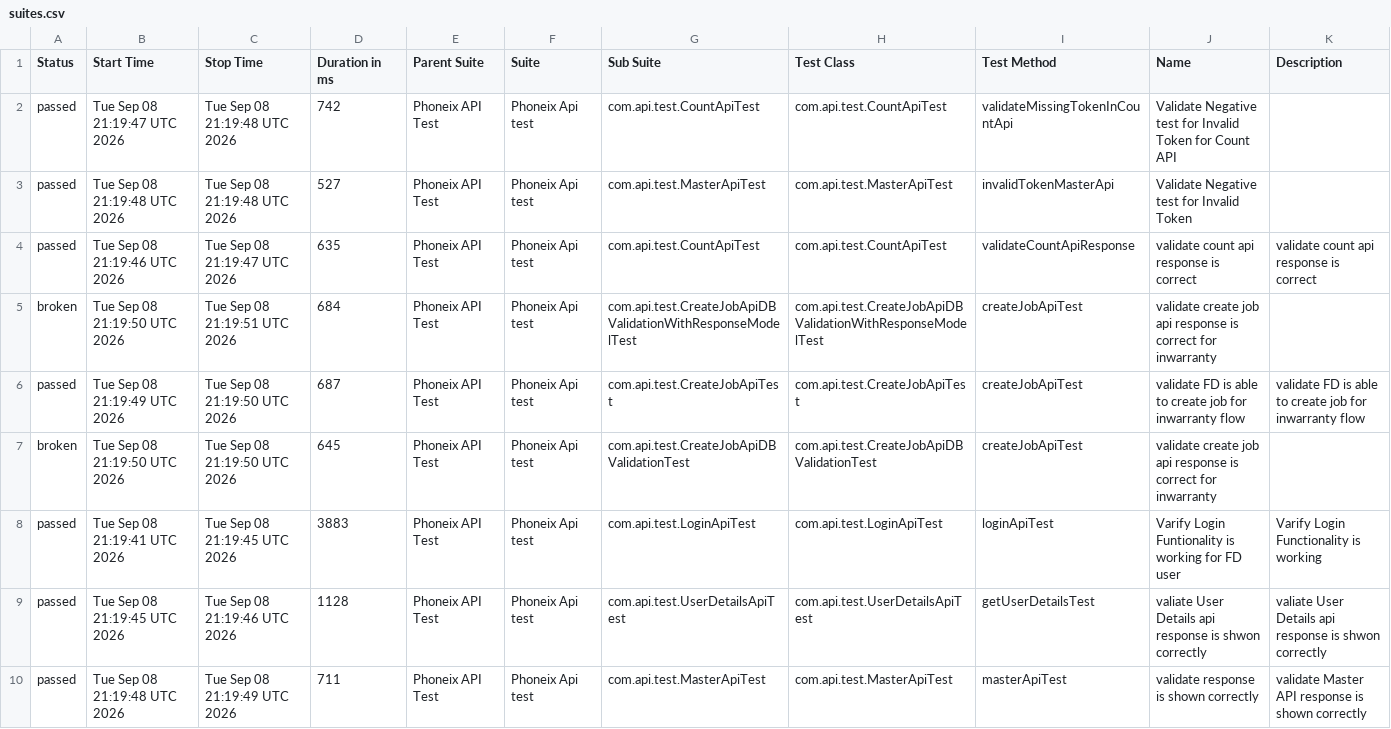
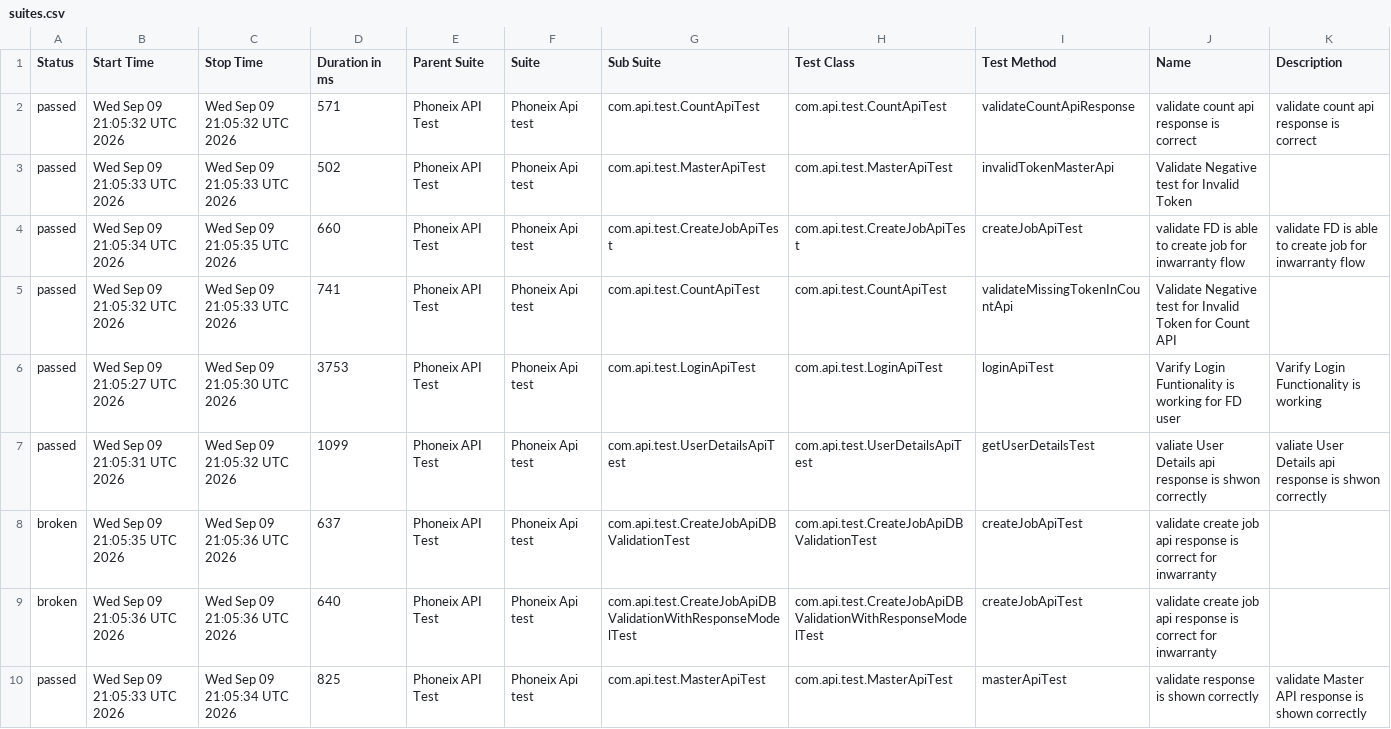
Before and after one commit to praveensharma1990/Phoenix-API-Automation-Framework, a CSV file: data/suites.csv, drawn as a sheet.

```diff
--- a/data/suites.csv
+++ b/data/suites.csv
@@ -1,10 +1,10 @@
 "Status","Start Time","Stop Time","Duration in ms","Parent Suite","Suite","Sub Suite","Test Class","Test Method","Name","Description"
-"passed","Tue Sep 08 21:19:47 UTC 2026","Tue Sep 08 21:19:48 UTC 2026","742","Phoneix API Test","Phoneix Api test","com.api.test.CountApiTest","com.api.test.CountApiTest","validateMissingTokenInCountApi","Validate Negative test for Invalid Token for Count API",""
-"passed","Tue Sep 08 21:19:48 UTC 2026","Tue Sep 08 21:19:48 UTC 2026","527","Phoneix API Test","Phoneix Api test","com.api.test.MasterApiTest","com.api.test.MasterApiTest","invalidTokenMasterApi","Validate Negative test for Invalid Token",""
-"passed","Tue Sep 08 21:19:46 UTC 2026","Tue Sep 08 21:19:47 UTC 2026","635","Phoneix API Test","Phoneix Api test","com.api.test.CountApiTest","com.api.test.CountApiTest","validateCountApiResponse","validate count api response is correct","validate count api response is correct"
-"broken","Tue Sep 08 21:19:50 UTC 2026","Tue Sep 08 21:19:51 UTC 2026","684","Phoneix API Test","Phoneix Api test","com.api.test.CreateJobApiDBValidationWithResponseModelTest","com.api.test.CreateJobApiDBValidationWithResponseModelTest","createJobApiTest","validate create job api response is correct for inwarranty",""
-"passed","Tue Sep 08 21:19:49 UTC 2026","Tue Sep 08 21:19:50 UTC 2026","687","Phoneix API Test","Phoneix Api test","com.api.test.CreateJobApiTest","com.api.test.CreateJobApiTest","createJobApiTest","validate FD is able to create job for inwarranty flow","validate FD is able to create job for inwarranty flow"
-"broken","Tue Sep 08 21:19:50 UTC 2026","Tue Sep 08 21:19:50 UTC 2026","645","Phoneix API Test","Phoneix Api test","com.api.test.CreateJobApiDBValidationTest","com.api.test.CreateJobApiDBValidationTest","createJobApiTest","validate create job api response is correct for inwarranty",""
-"passed","Tue Sep 08 21:19:41 UTC 2026","Tue Sep 08 21:19:45 UTC 2026","3883","Phoneix API Test","Phoneix Api test","com.api.test.LoginApiTest","com.api.test.LoginApiTest","loginApiTest","Varify Login Funtionality is working for FD user","Varify Login Functionality is working"
-"passed","Tue Sep 08 21:19:45 UTC 2026","Tue Sep 08 21:19:46 UTC 2026","1128","Phoneix API Test","Phoneix Api test","com.api.test.UserDetailsApiTest","com.api.test.UserDetailsApiTest","getUserDetailsTest","valiate User Details api response is shwon correctly","valiate User Details api response is shwon correctly"
-"passed","Tue Sep 08 21:19:48 UTC 2026","Tue Sep 08 21:19:49 UTC 2026","711","Phoneix API Test","Phoneix Api test","com.api.test.MasterApiTest","com.api.test.MasterApiTest","masterApiTest","validate response is shown correctly","validate Master API response is shown correctly"
+"passed","Wed Sep 09 21:05:32 UTC 2026","Wed Sep 09 21:05:32 UTC 2026","571","Phoneix API Test","Phoneix Api test","com.api.test.CountApiTest","com.api.test.CountApiTest","validateCountApiResponse","validate count api response is correct","validate count api response is correct"
+"passed","Wed Sep 09 21:05:33 UTC 2026","Wed Sep 09 21:05:33 UTC 2026","502","Phoneix API Test","Phoneix Api test","com.api.test.MasterApiTest","com.api.test.MasterApiTest","invalidTokenMasterApi","Validate Negative test for Invalid Token",""
+"passed","Wed Sep 09 21:05:34 UTC 2026","Wed Sep 09 21:05:35 UTC 2026","660","Phoneix API Test","Phoneix Api test","com.api.test.CreateJobApiTest","com.api.test.CreateJobApiTest","createJobApiTest","validate FD is able to create job for inwarranty flow","validate FD is able to create job for inwarranty flow"
+"passed","Wed Sep 09 21:05:32 UTC 2026","Wed Sep 09 21:05:33 UTC 2026","741","Phoneix API Test","Phoneix Api test","com.api.test.CountApiTest","com.api.test.CountApiTest","validateMissingTokenInCountApi","Validate Negative test for Invalid Token for Count API",""
+"passed","Wed Sep 09 21:05:27 UTC 2026","Wed Sep 09 21:05:30 UTC 2026","3753","Phoneix API Test","Phoneix Api test","com.api.test.LoginApiTest","com.api.test.LoginApiTest","loginApiTest","Varify Login Funtionality is working for FD user","Varify Login Functionality is working"
+"passed","Wed Sep 09 21:05:31 UTC 2026","Wed Sep 09 21:05:32 UTC 2026","1099","Phoneix API Test","Phoneix Api test","com.api.test.UserDetailsApiTest","com.api.test.UserDetailsApiTest","getUserDetailsTest","valiate User Details api response is shwon correctly","valiate User Details api response is shwon correctly"
+"broken","Wed Sep 09 21:05:35 UTC 2026","Wed Sep 09 21:05:36 UTC 2026","637","Phoneix API Test","Phoneix Api test","com.api.test.CreateJobApiDBValidationTest","com.api.test.CreateJobApiDBValidationTest","createJobApiTest","validate create job api response is correct for inwarranty",""
+"broken","Wed Sep 09 21:05:36 UTC 2026","Wed Sep 09 21:05:36 UTC 2026","640","Phoneix API Test","Phoneix Api test","com.api.test.CreateJobApiDBValidationWithResponseModelTest","com.api.test.CreateJobApiDBValidationWithResponseModelTest","createJobApiTest","validate create job api response is correct for inwarranty",""
+"passed","Wed Sep 09 21:05:33 UTC 2026","Wed Sep 09 21:05:34 UTC 2026","825","Phoneix API Test","Phoneix Api test","com.api.test.MasterApiTest","com.api.test.MasterApiTest","masterApiTest","validate response is shown correctly","validate Master API response is shown correctly"
```
Also changed, not shown: data/behaviors.csv, 54 other files.
